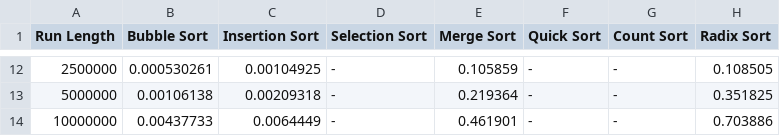
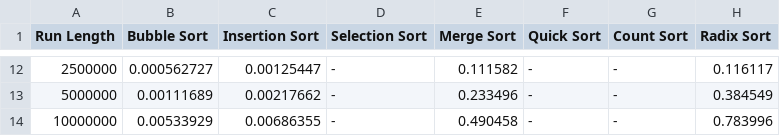
Before and after one commit to PadureanTudor/SA-algsortare, a CSV file: date/date_sortat.csv, drawn as a sheet; only a part is shown, gaps mark what is left out; the diff covers the shown part only.

```diff
--- a/date/date_sortat.csv
+++ b/date/date_sortat.csv
@@ -12,3 +12,3 @@ Run Length,Bubble Sort,Insertion Sort,Selection Sort,Merge Sort,Quick Sort,Count
-2500000,0.000530261,0.00104925,-,0.105859,-,-,0.108505,
-5000000,0.00106138,0.00209318,-,0.219364,-,-,0.351825,
-10000000,0.00437733,0.0064449,-,0.461901,-,-,0.703886,
+2500000,0.000562727,0.00125447,-,0.111582,-,-,0.116117,
+5000000,0.00111689,0.00217662,-,0.233496,-,-,0.384549,
+10000000,0.00533929,0.00686355,-,0.490458,-,-,0.783996,
```
Also changed, not shown: 59 edited cells elsewhere in this file, date/date_aproape_sortat.csv, date/date_invers_sortat.csv, 4 other files.
